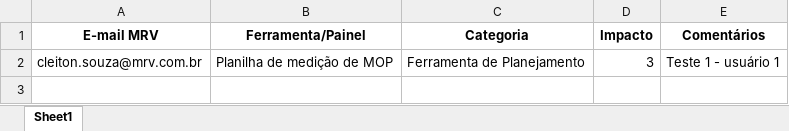
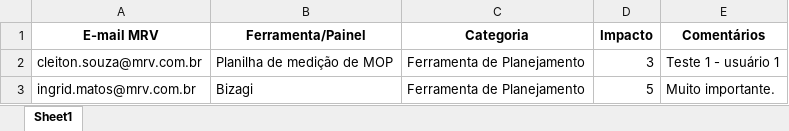
Before and after one commit to cleitonsouzamrv/pesquisa_PO, an Excel workbook: base_dados_pesquisa_PO.xlsx, sheet Sheet1, drawn as a sheet; values as stored, in another font and other column widths than the file's, no borders; the diff names each change by its address in the sheet, - before the commit and + after, or states it on an @@ line.

Commit message:
Atualizando base de dados da pesquisa via Streamlit

```diff
--- a/base_dados_pesquisa_PO.xlsx (sheet Sheet1)
+++ b/base_dados_pesquisa_PO.xlsx (sheet Sheet1)
+row 3: ingrid.matos@mrv.com.br | Bizagi | Ferramenta de Planejamento | 5 | Muito importante.
```
